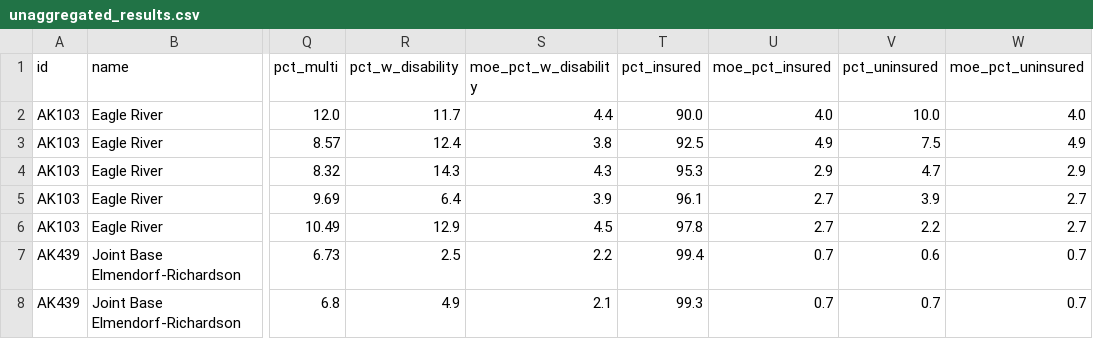
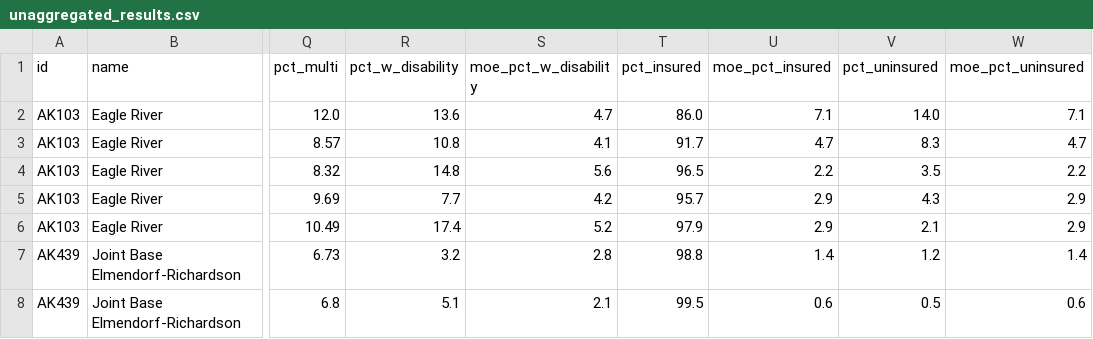
Before and after one commit to ua-snap/epa-justice, a CSV file: qc/unaggregated_results.csv, drawn as a sheet; only a part is shown, gaps mark what is left out; the diff names each change by its address in the sheet, - before the commit and + after, or states it on an @@ line.

```diff
--- a/qc/unaggregated_results.csv
+++ b/qc/unaggregated_results.csv
-R2 (pct_w_disability): 11.7
+R2 (pct_w_disability): 13.6
-S2 (moe_pct_w_disability): 4.4
+S2 (moe_pct_w_disability): 4.7
-T2 (pct_insured): 90.0
+T2 (pct_insured): 86.0
-U2 (moe_pct_insured): 4.0
+U2 (moe_pct_insured): 7.1
-V2 (pct_uninsured): 10.0
+V2 (pct_uninsured): 14.0
-W2 (moe_pct_uninsured): 4.0
+W2 (moe_pct_uninsured): 7.1
-R3 (pct_w_disability): 12.4
+R3 (pct_w_disability): 10.8
-S3 (moe_pct_w_disability): 3.8
+S3 (moe_pct_w_disability): 4.1
-T3 (pct_insured): 92.5
+T3 (pct_insured): 91.7
-U3 (moe_pct_insured): 4.9
+U3 (moe_pct_insured): 4.7
-V3 (pct_uninsured): 7.5
+V3 (pct_uninsured): 8.3
-W3 (moe_pct_uninsured): 4.9
+W3 (moe_pct_uninsured): 4.7
-R4 (pct_w_disability): 14.3
+R4 (pct_w_disability): 14.8
-S4 (moe_pct_w_disability): 4.3
+S4 (moe_pct_w_disability): 5.6
-T4 (pct_insured): 95.3
+T4 (pct_insured): 96.5
-U4 (moe_pct_insured): 2.9
+U4 (moe_pct_insured): 2.2
-V4 (pct_uninsured): 4.7
+V4 (pct_uninsured): 3.5
-W4 (moe_pct_uninsured): 2.9
+W4 (moe_pct_uninsured): 2.2
-R5 (pct_w_disability): 6.4
+R5 (pct_w_disability): 7.7
-S5 (moe_pct_w_disability): 3.9
+S5 (moe_pct_w_disability): 4.2
-T5 (pct_insured): 96.1
+T5 (pct_insured): 95.7
-U5:U6 (moe_pct_insured): 2.7
+U5:U6 (moe_pct_insured): 2.9
-V5 (pct_uninsured): 3.9
+V5 (pct_uninsured): 4.3
-W5:W6 (moe_pct_uninsured): 2.7
+W5:W6 (moe_pct_uninsured): 2.9
-R6 (pct_w_disability): 12.9
+R6 (pct_w_disability): 17.4
-S6 (moe_pct_w_disability): 4.5
+S6 (moe_pct_w_disability): 5.2
-T6 (pct_insured): 97.8
+T6 (pct_insured): 97.9
-V6 (pct_uninsured): 2.2
+V6 (pct_uninsured): 2.1
-R7 (pct_w_disability): 2.5
+R7 (pct_w_disability): 3.2
-S7 (moe_pct_w_disability): 2.2
+S7 (moe_pct_w_disability): 2.8
-T7 (pct_insured): 99.4
+T7 (pct_insured): 98.8
-U7 (moe_pct_insured): 0.7
+U7 (moe_pct_insured): 1.4
-V7 (pct_uninsured): 0.6
+V7 (pct_uninsured): 1.2
-W7 (moe_pct_uninsured): 0.7
+W7 (moe_pct_uninsured): 1.4
-R8 (pct_w_disability): 4.9
+R8 (pct_w_disability): 5.1
-T8 (pct_insured): 99.3
+T8 (pct_insured): 99.5
-U8 (moe_pct_insured): 0.7
+U8 (moe_pct_insured): 0.6
-V8 (pct_uninsured): 0.7
+V8 (pct_uninsured): 0.5
-W8 (moe_pct_uninsured): 0.7
+W8 (moe_pct_uninsured): 0.6
```
Also changed, not shown: qc/aggregated_results.csv, tbl/data_to_export.csv, 6 other files.
